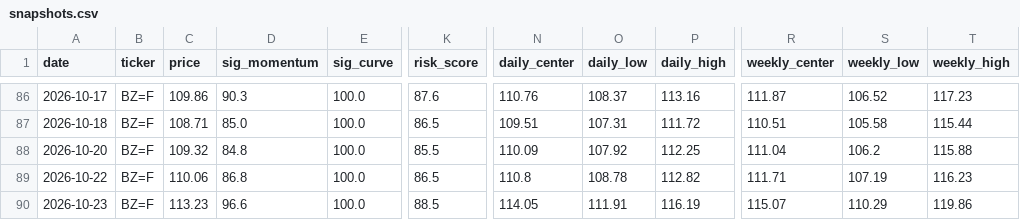
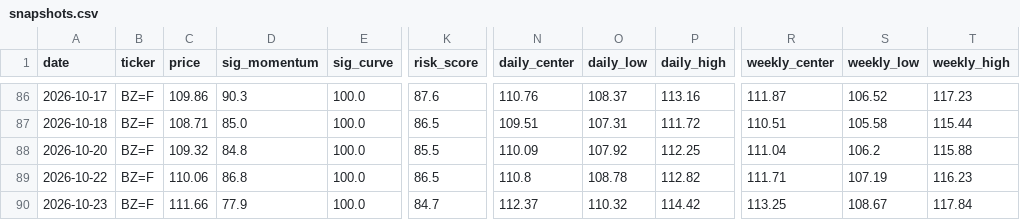
Before and after one commit to BossJossUK/oil-price-radar, a CSV file: data/snapshots.csv, drawn as a sheet; only a part is shown, gaps mark what is left out; the diff names each change by its address in the sheet, - before the commit and + after, or states it on an @@ line.

```diff
--- a/data/snapshots.csv
+++ b/data/snapshots.csv
-C90 (price): 113.23
+C90 (price): 111.66
-D90 (sig_momentum): 96.6
+D90 (sig_momentum): 77.9
-K90 (risk_score): 88.5
+K90 (risk_score): 84.7
-N90 (daily_center): 114.05
+N90 (daily_center): 112.37
-O90 (daily_low): 111.91
+O90 (daily_low): 110.32
-P90 (daily_high): 116.19
+P90 (daily_high): 114.42
-R90 (weekly_center): 115.07
+R90 (weekly_center): 113.25
-S90 (weekly_low): 110.29
+S90 (weekly_low): 108.67
-T90 (weekly_high): 119.86
+T90 (weekly_high): 117.84
```
